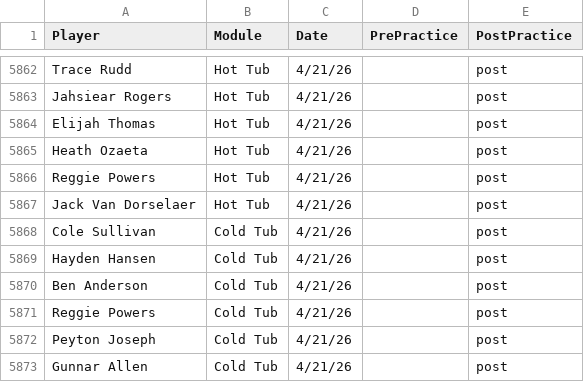
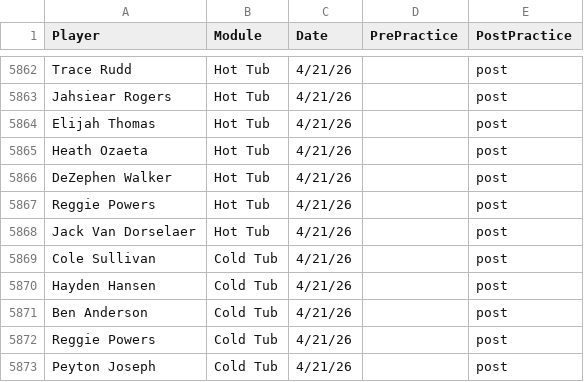
Before and after one commit to emmettj634-png/recovery-dashboard, a CSV file: eliterecoverykey.csv, drawn as a sheet; only a part is shown, gaps mark what is left out; the shorter side is filled out with more unchanged rows; the diff names each change by its address in the sheet, - before the commit and + after, or states it on an @@ line.

Commit message:
Update eliterecoverykey.csv

```diff
--- a/eliterecoverykey.csv
+++ b/eliterecoverykey.csv
+row 5866: DeZephen Walker | Hot Tub | 4/21/26 |  | post
```
